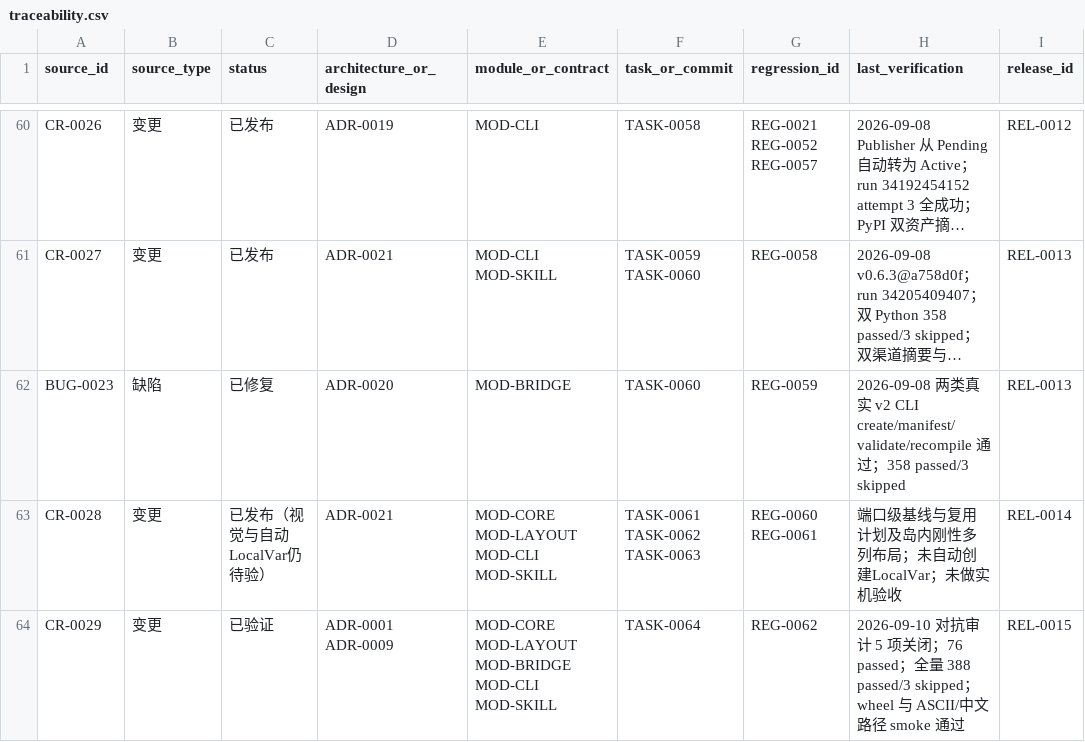
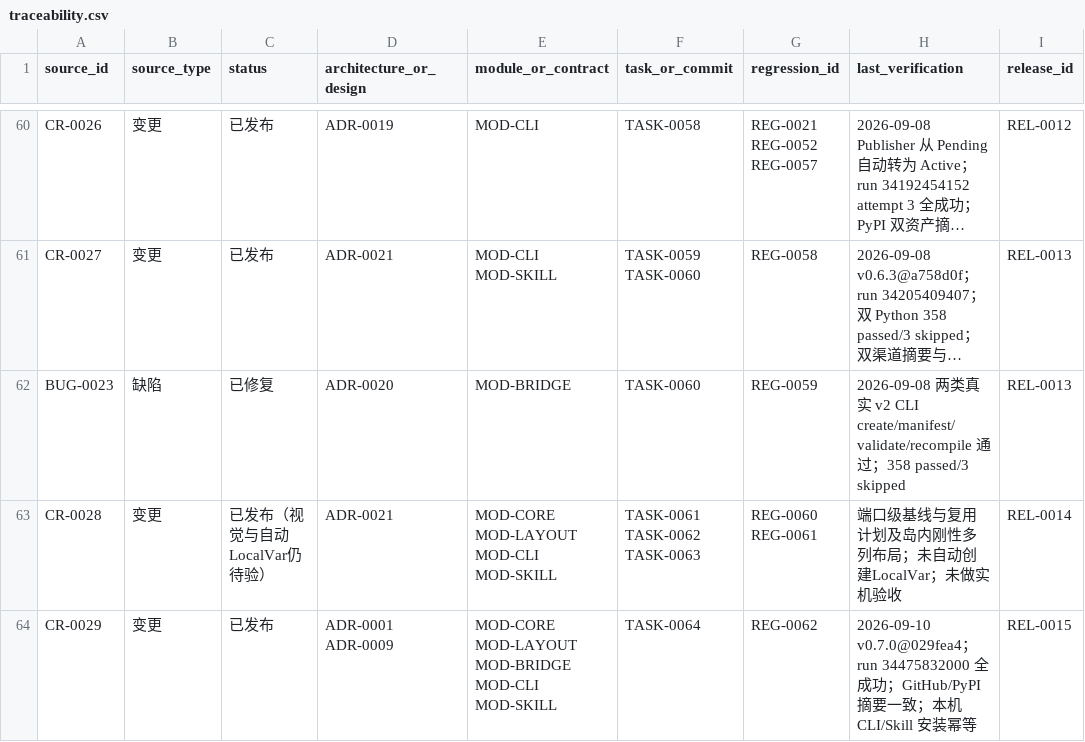
Before and after one commit to seeseeczl/ASECLI, a CSV file: docs/00-governance/traceability.csv, drawn as a sheet; only a part is shown, gaps mark what is left out; long unchanged cells end in …; the diff names each change by its address in the sheet, - before the commit and + after, or states it on an @@ line.

Commit message:
docs: record v0.7.0 release evidence

```diff
--- a/docs/00-governance/traceability.csv
+++ b/docs/00-governance/traceability.csv
-C64 (status): 已验证
+C64 (status): 已发布
-H64 (last_verification): 2026-09-10 对抗审计 5 项关闭；76 passed；全量 388 passed/3 skipped；wheel 与 ASCII/中文路径 smoke 通过
+H64 (last_verification): 2026-09-10 v0.7.0@029fea4；run 34475832000 全成功；GitHub/PyPI 摘要一致；本机 CLI/Skill 安装幂等
```
Also changed, not shown: 3 other files.
